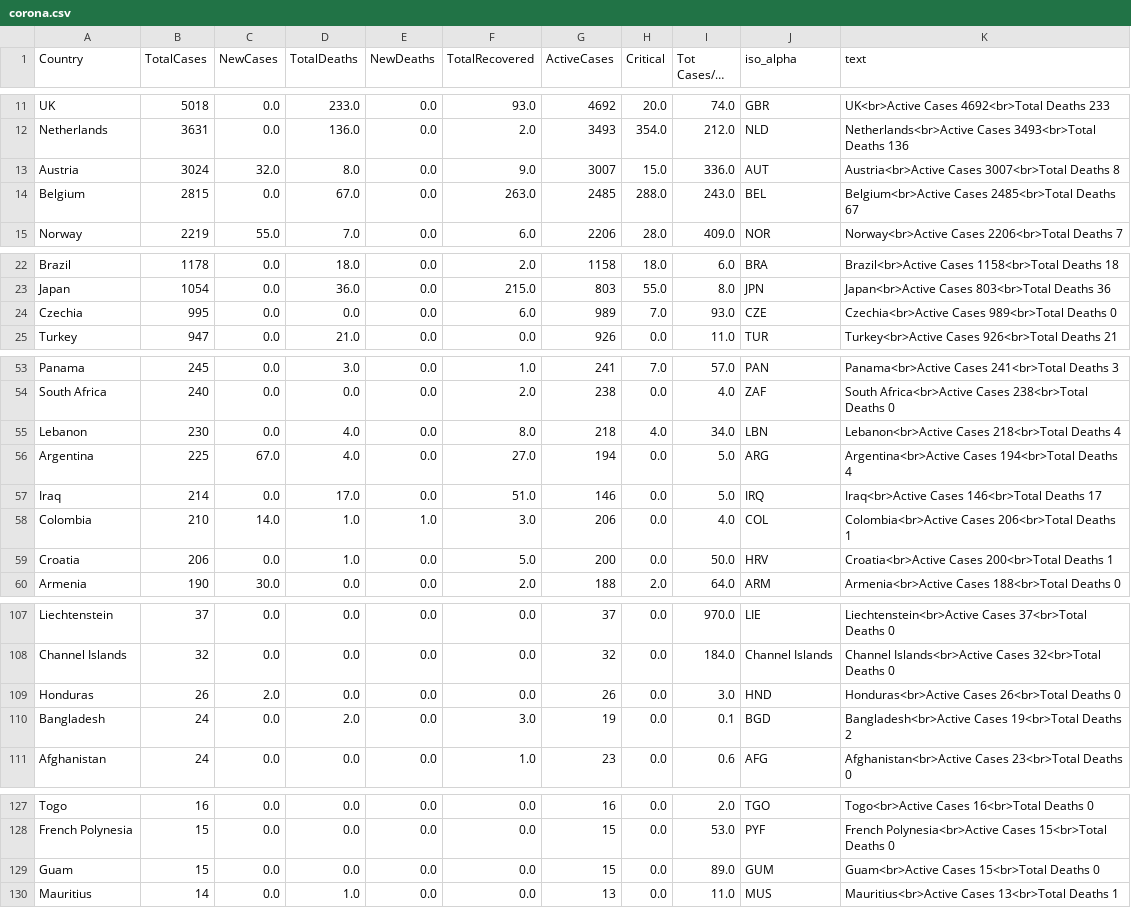
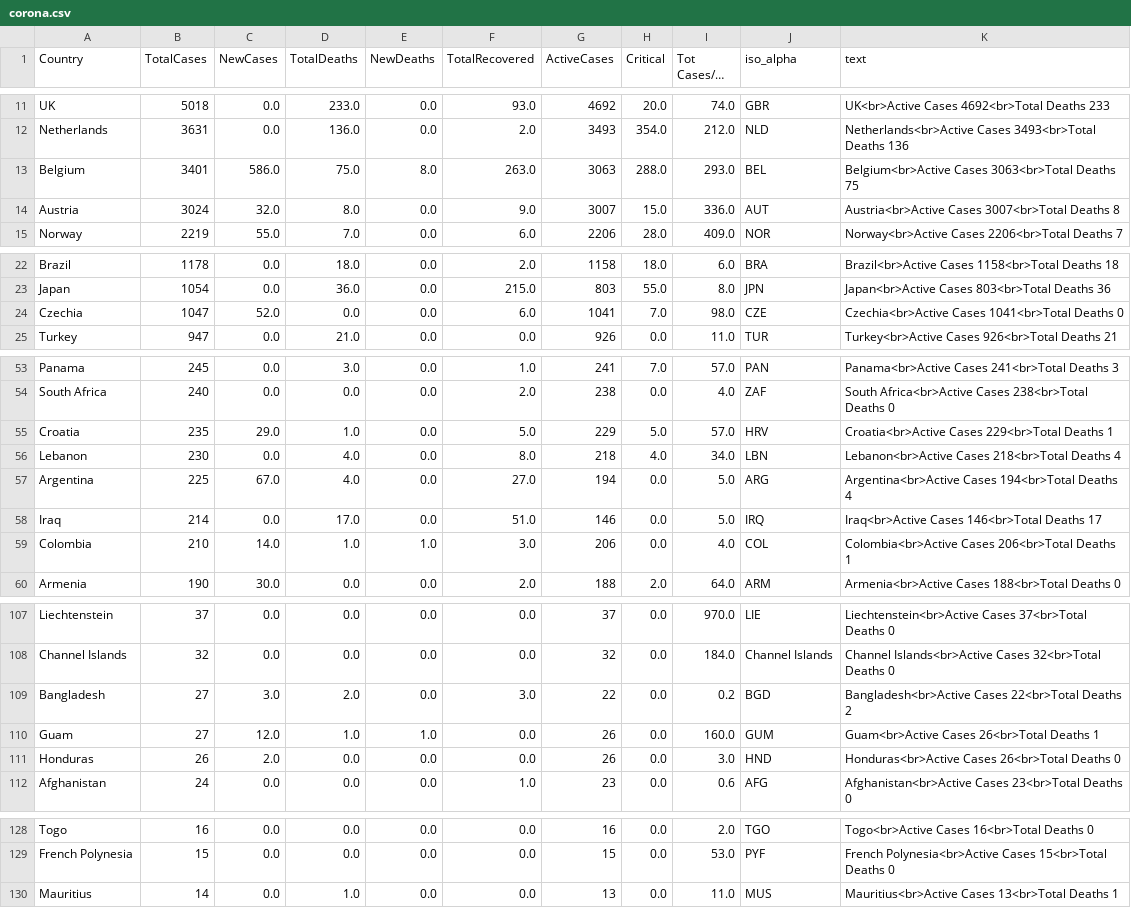
Before and after one commit to amtam0/coronavirus-world-map, a CSV file: static/data/corona.csv, drawn as a sheet; only a part is shown, gaps mark what is left out; long unchanged cells end in ….

Commit message:
update corona.csv

```diff
--- a/static/data/corona.csv
+++ b/static/data/corona.csv
@@ -12,4 +12,4 @@ UK,5018,0.0,233.0,0.0,93.0,4692,20.0,74.0,GBR,UK<br>Active Cases 4692<br>Total D
 Netherlands,3631,0.0,136.0,0.0,2.0,3493,354.0,212.0,NLD,Netherlands<br>Active Cases 3493<br>Total Deaths 136
+Belgium,3401,586.0,75.0,8.0,263.0,3063,288.0,293.0,BEL,Belgium<br>Active Cases 3063<br>Total Deaths 75
 Austria,3024,32.0,8.0,0.0,9.0,3007,15.0,336.0,AUT,Austria<br>Active Cases 3007<br>Total Deaths 8
-Belgium,2815,0.0,67.0,0.0,263.0,2485,288.0,243.0,BEL,Belgium<br>Active Cases 2485<br>Total Deaths 67
 Norway,2219,55.0,7.0,0.0,6.0,2206,28.0,409.0,NOR,Norway<br>Active Cases 2206<br>Total Deaths 7
@@ -23,3 +23,3 @@ Brazil,1178,0.0,18.0,0.0,2.0,1158,18.0,6.0,BRA,Brazil<br>Active Cases 1158<br>To
 Japan,1054,0.0,36.0,0.0,215.0,803,55.0,8.0,JPN,Japan<br>Active Cases 803<br>Total Deaths 36
-Czechia,995,0.0,0.0,0.0,6.0,989,7.0,93.0,CZE,Czechia<br>Active Cases 989<br>Total Deaths 0
+Czechia,1047,52.0,0.0,0.0,6.0,1041,7.0,98.0,CZE,Czechia<br>Active Cases 1041<br>Total Deaths 0
 Turkey,947,0.0,21.0,0.0,0.0,926,0.0,11.0,TUR,Turkey<br>Active Cases 926<br>Total Deaths 21
@@ -54,2 +54,3 @@ Panama,245,0.0,3.0,0.0,1.0,241,7.0,57.0,PAN,Panama<br>Active Cases 241<br>Total
 South Africa,240,0.0,0.0,0.0,2.0,238,0.0,4.0,ZAF,South Africa<br>Active Cases 238<br>Total Deaths 0
+Croatia,235,29.0,1.0,0.0,5.0,229,5.0,57.0,HRV,Croatia<br>Active Cases 229<br>Total Deaths 1
 Lebanon,230,0.0,4.0,0.0,8.0,218,4.0,34.0,LBN,Lebanon<br>Active Cases 218<br>Total Deaths 4
@@ -58,3 +59,2 @@ Iraq,214,0.0,17.0,0.0,51.0,146,0.0,5.0,IRQ,Iraq<br>Active Cases 146<br>Total Dea
 Colombia,210,14.0,1.0,1.0,3.0,206,0.0,4.0,COL,Colombia<br>Active Cases 206<br>Total Deaths 1
-Croatia,206,0.0,1.0,0.0,5.0,200,0.0,50.0,HRV,Croatia<br>Active Cases 200<br>Total Deaths 1
 Armenia,190,30.0,0.0,0.0,2.0,188,2.0,64.0,ARM,Armenia<br>Active Cases 188<br>Total Deaths 0
@@ -108,4 +108,5 @@ Liechtenstein,37,0.0,0.0,0.0,0.0,37,0.0,970.0,LIE,Liechtenstein<br>Active Cases
 Channel Islands,32,0.0,0.0,0.0,0.0,32,0.0,184.0,Channel Islands,Channel Islands<br>Active Cases 32<br>Total Deaths 0
+Bangladesh,27,3.0,2.0,0.0,3.0,22,0.0,0.2,BGD,Bangladesh<br>Active Cases 22<br>Total Deaths 2
+Guam,27,12.0,1.0,1.0,0.0,26,0.0,160.0,GUM,Guam<br>Active Cases 26<br>Total Deaths 1
 Honduras,26,2.0,0.0,0.0,0.0,26,0.0,3.0,HND,Honduras<br>Active Cases 26<br>Total Deaths 0
-Bangladesh,24,0.0,2.0,0.0,3.0,19,0.0,0.1,BGD,Bangladesh<br>Active Cases 19<br>Total Deaths 2
 Afghanistan,24,0.0,0.0,0.0,1.0,23,0.0,0.6,AFG,Afghanistan<br>Active Cases 23<br>Total Deaths 0
@@ -128,3 +129,2 @@ Togo,16,0.0,0.0,0.0,0.0,16,0.0,2.0,TGO,Togo<br>Active Cases 16<br>Total Deaths 0
 French Polynesia,15,0.0,0.0,0.0,0.0,15,0.0,53.0,PYF,French Polynesia<br>Active Cases 15<br>Total Deaths 0
-Guam,15,0.0,0.0,0.0,0.0,15,0.0,89.0,GUM,Guam<br>Active Cases 15<br>Total Deaths 0
 Mauritius,14,0.0,1.0,0.0,0.0,13,0.0,11.0,MUS,Mauritius<br>Active Cases 13<br>Total Deaths 1
```
